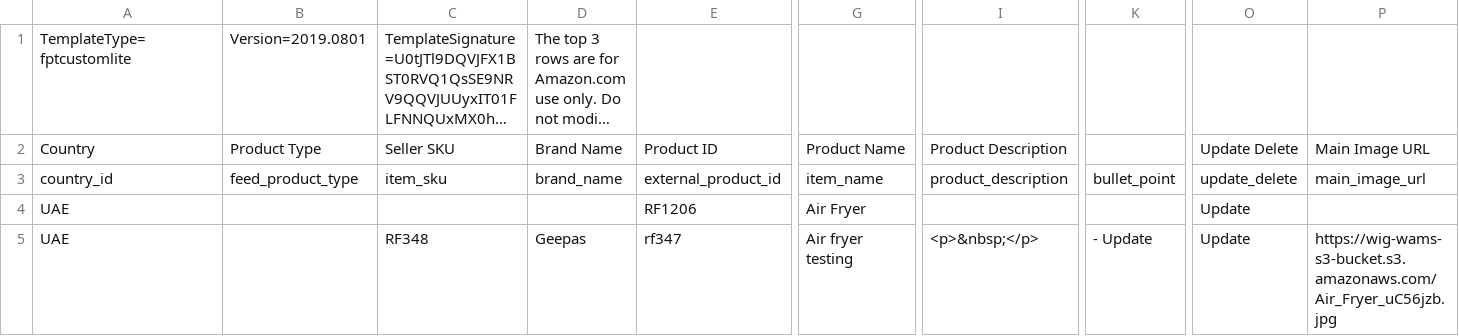
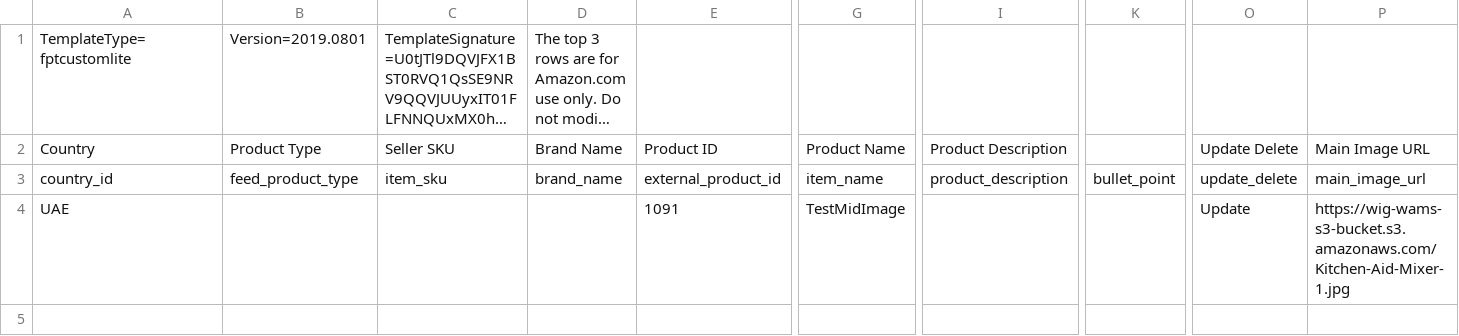
Before and after one commit to martin-western/WAMS-prod, a CSV file: files/csv/export-list-amazon-uae.csv, drawn as a sheet; only a part is shown, gaps mark what is left out; long unchanged cells end in …; removed rows and columns are numbered as before the commit, all else as after; rows hold the shown columns only; the diff names each change by its address in the sheet, - before the commit and + after, or states it on an @@ line.

Commit message:
Export Product feature

```diff
--- a/files/csv/export-list-amazon-uae.csv
+++ b/files/csv/export-list-amazon-uae.csv
-row 4: UAE |  |  |  | RF1206 | Air Fryer |  |  | Update
-row 5: UAE |  | RF348 | Geepas | rf347 | Air fryer testing | <p>&nbsp;</p> | - Update | Update | https://wig-wams-s3-bucket.s3.amazonaws.com/Air_Fryer_uC56jzb.jpg
+row 4: UAE |  |  |  | 1091 | TestMidImage |  |  | Update | https://wig-wams-s3-bucket.s3.amazonaws.com/Kitchen-Aid-Mixer-1.jpg
```
Also changed, not shown: 4 other files.
